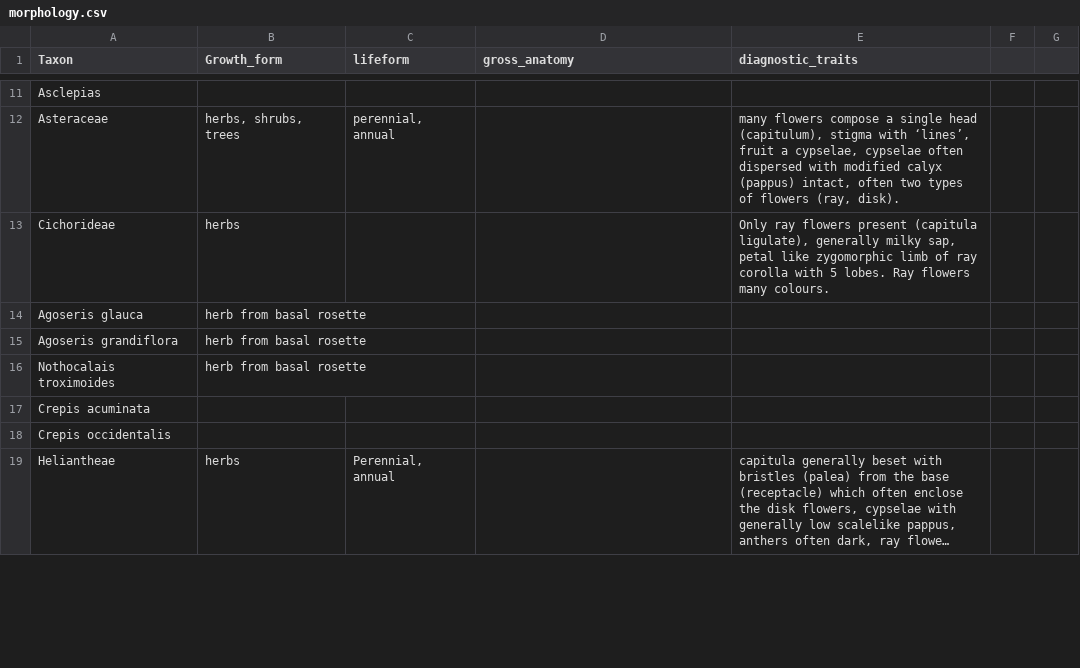
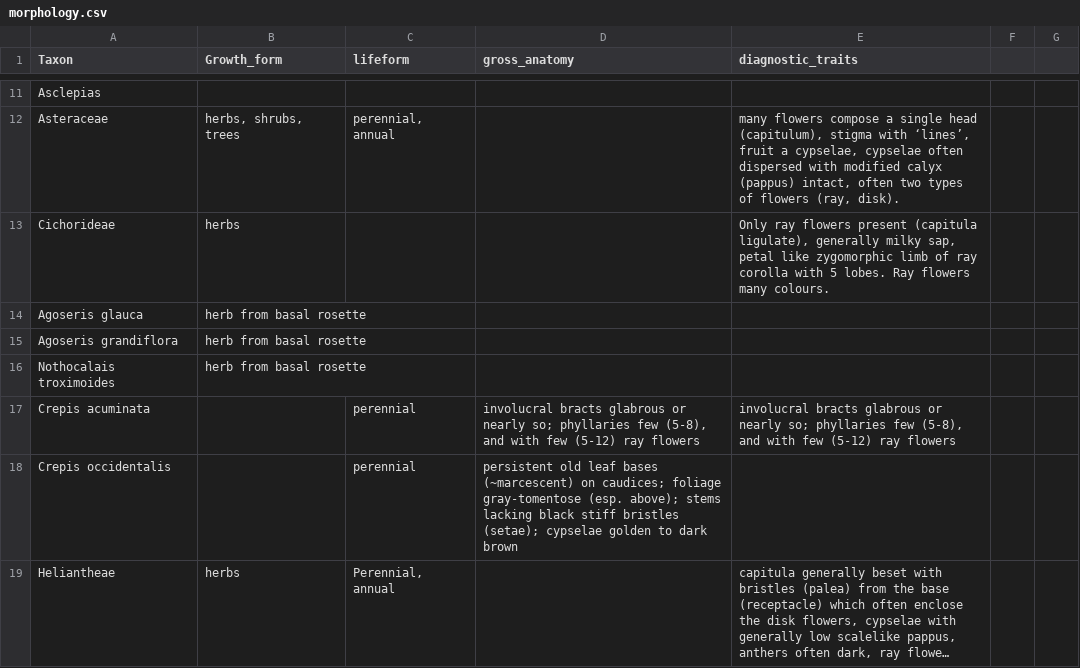
Before and after one commit to sagesteppe/SoS_GB_EcoRegion_Species_Talk, a CSV file: data/morphology.csv, drawn as a sheet; only a part is shown, gaps mark what is left out; long unchanged cells end in …; the diff covers the shown part only; the diff names each change by its address in the sheet, - before the commit and + after, or states it on an @@ line.

```diff
--- a/data/morphology.csv
+++ b/data/morphology.csv
-C17:C18 (lifeform): (empty)
+C17:C18 (lifeform): perennial
-D17 (gross_anatomy): (empty)
+D17 (gross_anatomy): involucral bracts glabrous or nearly so; phyllaries few (5-8), and with few (5-12) ray flowers
-E17 (diagnostic_traits): (empty)
+E17 (diagnostic_traits): involucral bracts glabrous or nearly so; phyllaries few (5-8), and with few (5-12) ray flowers
-D18 (gross_anatomy): (empty)
+D18 (gross_anatomy): persistent old leaf bases (~marcescent) on caudices; foliage gray-tomentose (esp. above); stems lacking black stiff bristles (setae); cypselae golden to dark brown
```
Also changed, not shown: 9 edited cells elsewhere in this file, 2 other files.
